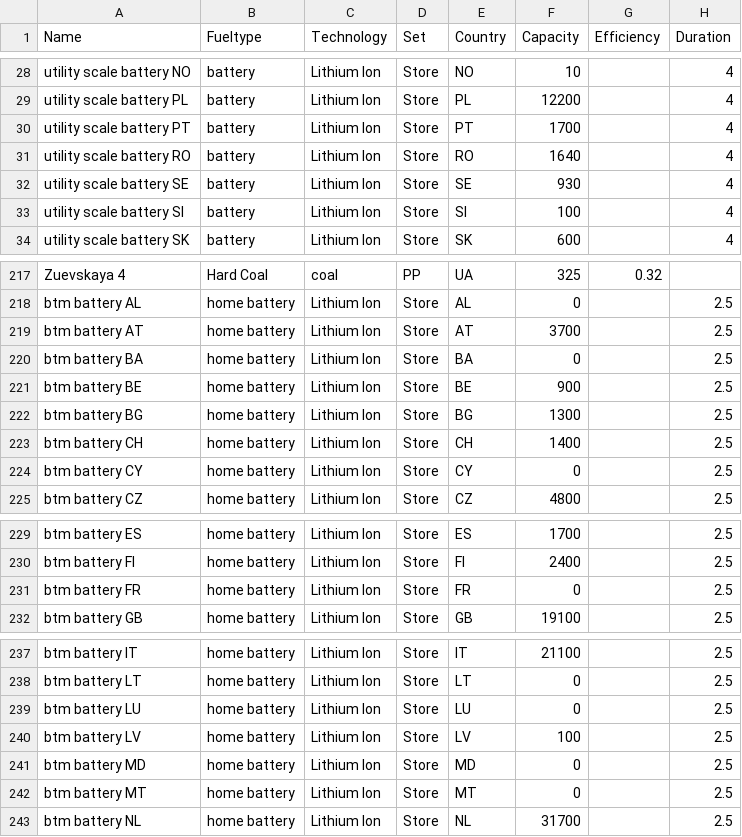
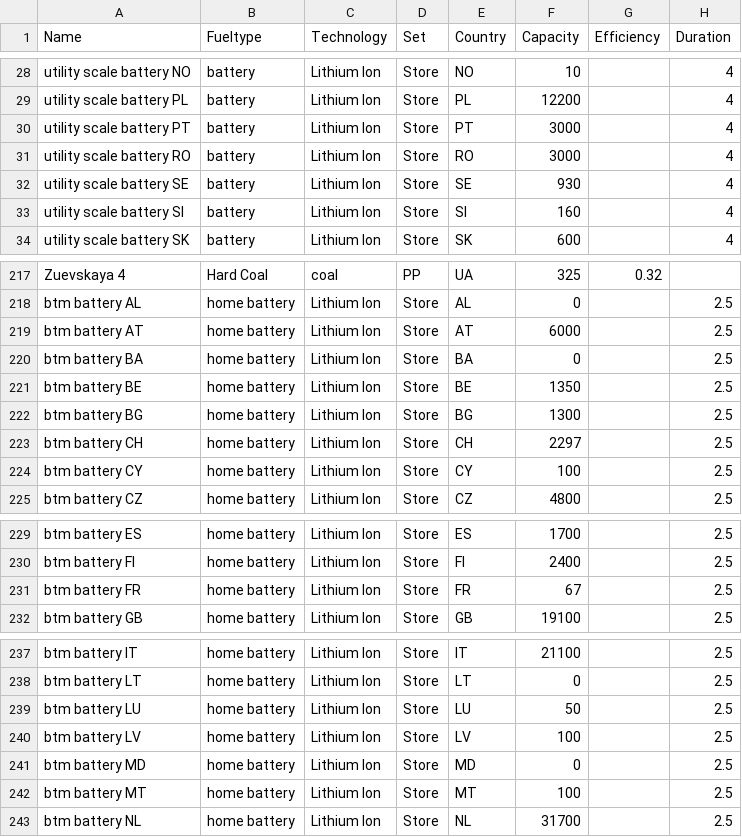
Before and after one commit to open-energy-transition/Ember-Flexibility-Study, a CSV file: data/custom_ppl_2040_highflex_highele.csv, drawn as a sheet; only a part is shown, gaps mark what is left out; the diff covers the shown part only; the diff names each change by its address in the sheet, - before the commit and + after, or states it on an @@ line.

```diff
--- a/data/custom_ppl_2040_highflex_highele.csv
+++ b/data/custom_ppl_2040_highflex_highele.csv
-F30 (Capacity): 1700
+F30 (Capacity): 3000
-F31 (Capacity): 1640
+F31 (Capacity): 3000
-F33 (Capacity): 100
+F33 (Capacity): 160
-F219 (Capacity): 3700
+F219 (Capacity): 6000
-F221 (Capacity): 900
+F221 (Capacity): 1350
-F223 (Capacity): 1400
+F223 (Capacity): 2297
-F224 (Capacity): 0
+F224 (Capacity): 100
-F231 (Capacity): 0
+F231 (Capacity): 67
-F239 (Capacity): 0
+F239 (Capacity): 50
-F242 (Capacity): 0
+F242 (Capacity): 100
```
Also changed, not shown: 11 edited cells elsewhere in this file, data/custom_ppl_2030_highflex_highele.csv, data/custom_ppl_2030_lowflex_lowele.csv, 1 other file.
